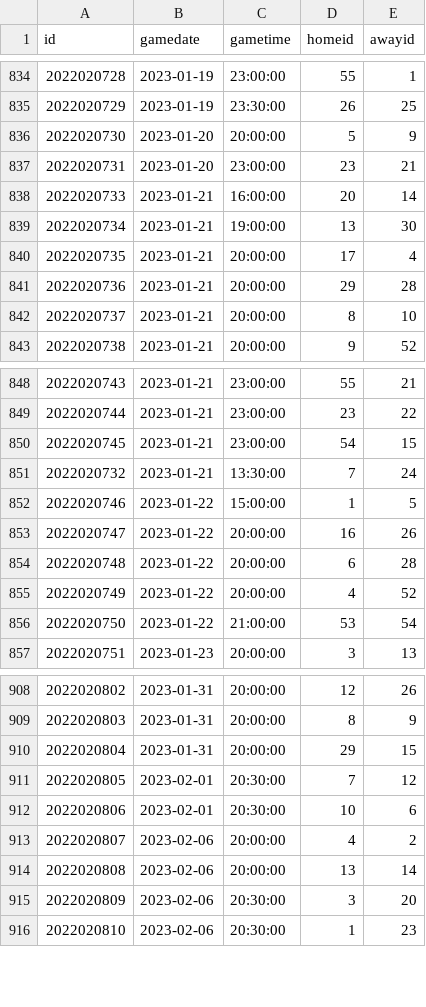
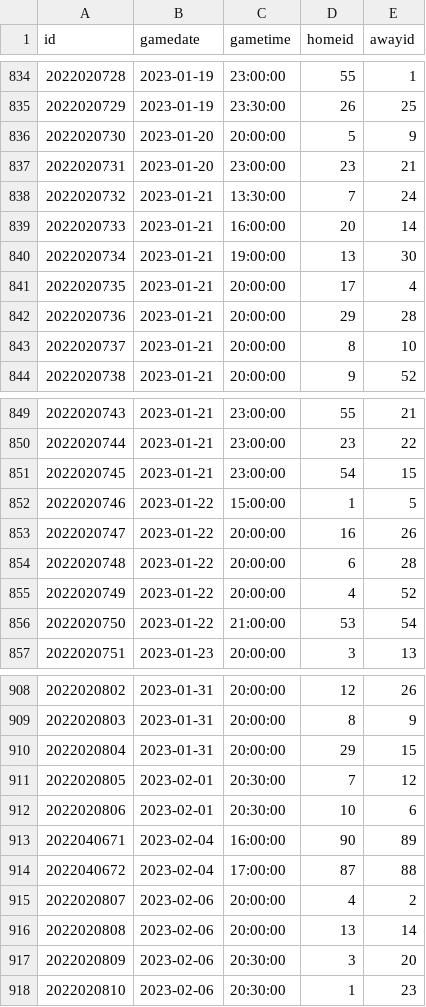
Before and after one commit to bcbreeden/gretzky_report, a CSV file: static/data/data_schedule.csv, drawn as a sheet; only a part is shown, gaps mark what is left out.

```diff
--- a/static/data/data_schedule.csv
+++ b/static/data/data_schedule.csv
@@ -837,2 +837,3 @@ id,gamedate,gametime,homeid,awayid
 2022020731,2023-01-20,23:00:00,23,21
+2022020732,2023-01-21,13:30:00,7,24
 2022020733,2023-01-21,16:00:00,20,14
@@ -850,3 +851,2 @@ id,gamedate,gametime,homeid,awayid
 2022020745,2023-01-21,23:00:00,54,15
-2022020732,2023-01-21,13:30:00,7,24
 2022020746,2023-01-22,15:00:00,1,5
@@ -912,2 +912,4 @@ id,gamedate,gametime,homeid,awayid
 2022020806,2023-02-01,20:30:00,10,6
+2022040671,2023-02-04,16:00:00,90,89
+2022040672,2023-02-04,17:00:00,87,88
 2022020807,2023-02-06,20:00:00,4,2
```
Also changed, not shown: static/data/data_game_history_goalie.csv, static/data/data_game_history_skater.csv, 8 other files.
